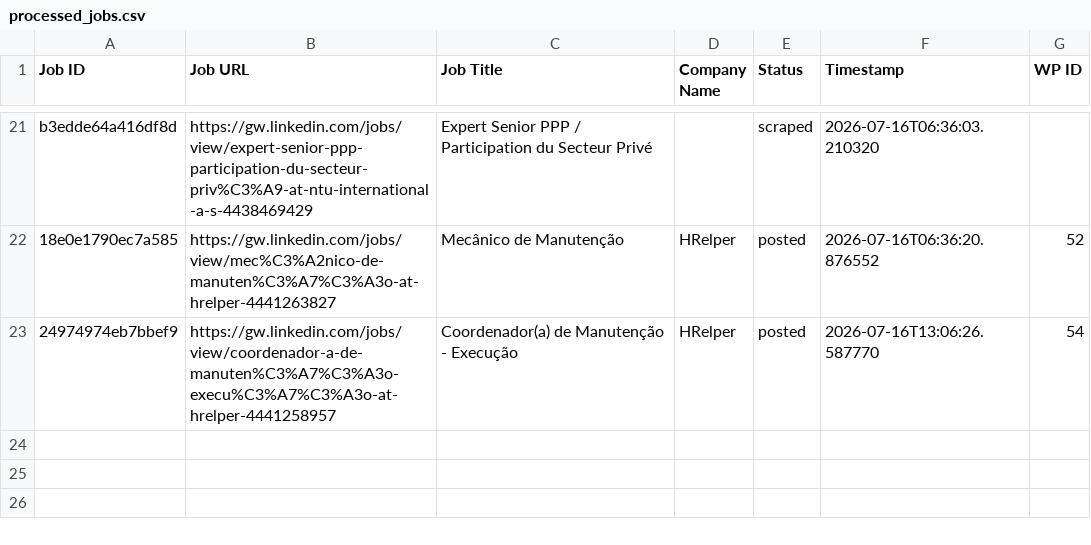
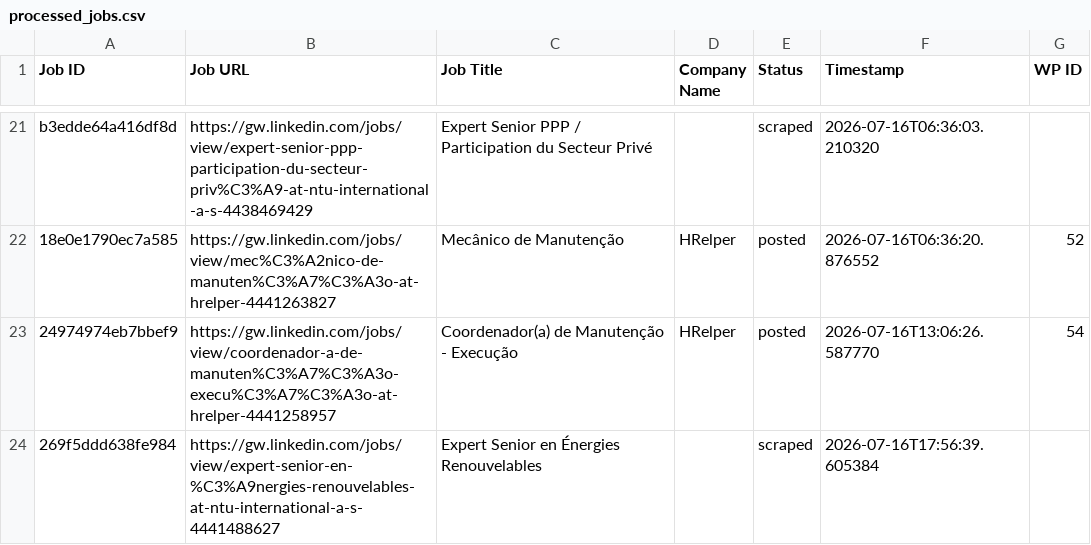
Before and after one commit to innovationinc2000/gw, a CSV file: processed_jobs.csv, drawn as a sheet; only a part is shown, gaps mark what is left out; the diff names each change by its address in the sheet, - before the commit and + after, or states it on an @@ line.

```diff
--- a/processed_jobs.csv
+++ b/processed_jobs.csv
+row 24: 269f5ddd638fe984 | https://gw.linkedin.com/jobs/view/expert-senior-en-%C3%A9nergies-renouvelables-at-ntu-international-a-s-4441488627 | Expert Senior en Énergies Renouvelables |  | scraped | 2026-07-16T17:56:39.605384
```
